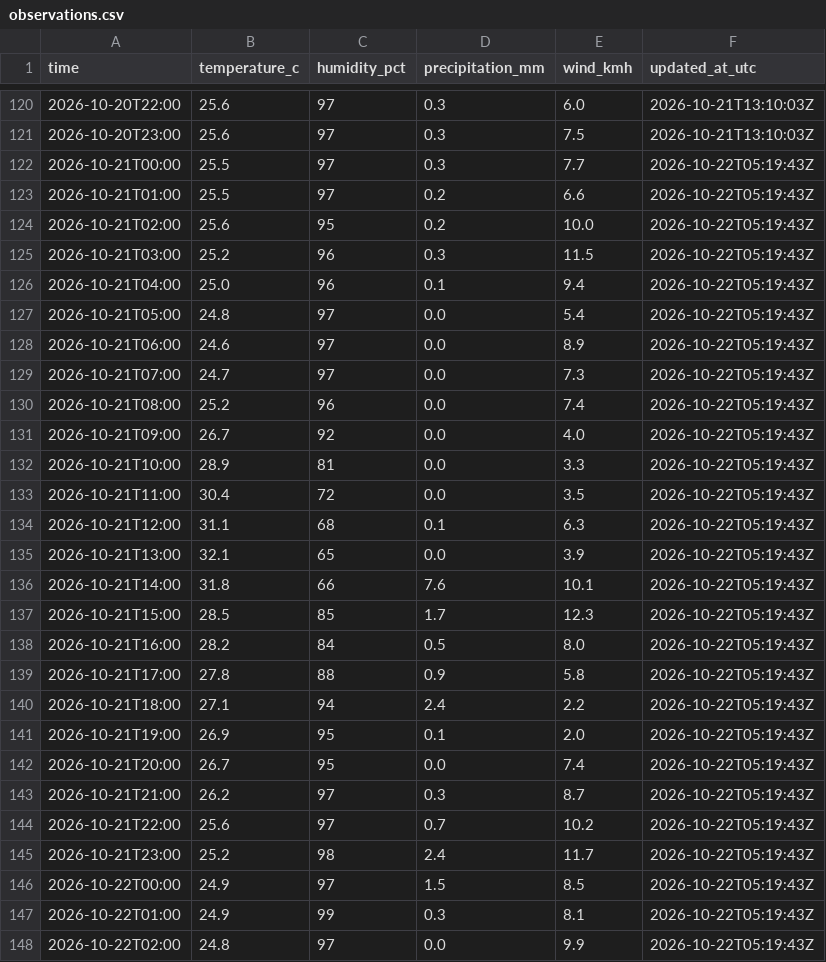
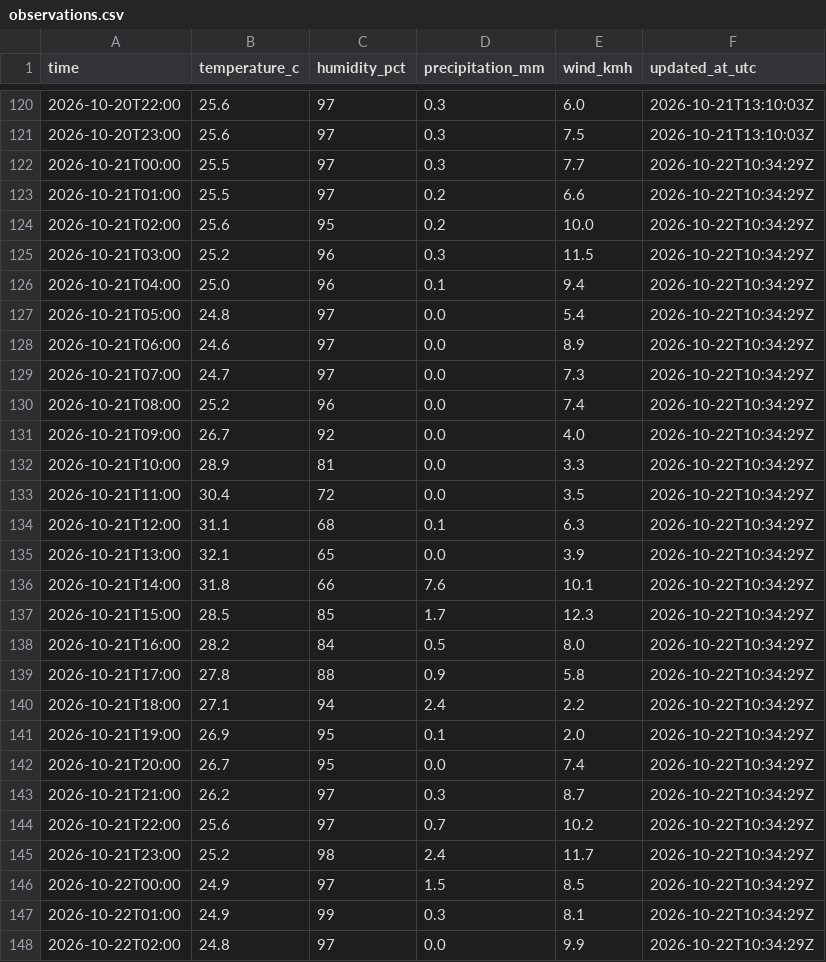
Before and after one commit to farah-aleya/seri-iskandar-weather, a CSV file: data/observations.csv, drawn as a sheet; only a part is shown, gaps mark what is left out; the diff covers the shown part only.

```diff
--- a/data/observations.csv
+++ b/data/observations.csv
@@ -121,28 +121,28 @@ time,temperature_c,humidity_pct,precipitation_mm,wind_kmh,updated_at_utc
 2026-10-20T23:00,25.6,97,0.3,7.5,2026-10-21T13:10:03Z
-2026-10-21T00:00,25.5,97,0.3,7.7,2026-10-22T05:19:43Z
-2026-10-21T01:00,25.5,97,0.2,6.6,2026-10-22T05:19:43Z
-2026-10-21T02:00,25.6,95,0.2,10.0,2026-10-22T05:19:43Z
-2026-10-21T03:00,25.2,96,0.3,11.5,2026-10-22T05:19:43Z
-2026-10-21T04:00,25.0,96,0.1,9.4,2026-10-22T05:19:43Z
-2026-10-21T05:00,24.8,97,0.0,5.4,2026-10-22T05:19:43Z
-2026-10-21T06:00,24.6,97,0.0,8.9,2026-10-22T05:19:43Z
-2026-10-21T07:00,24.7,97,0.0,7.3,2026-10-22T05:19:43Z
-2026-10-21T08:00,25.2,96,0.0,7.4,2026-10-22T05:19:43Z
-2026-10-21T09:00,26.7,92,0.0,4.0,2026-10-22T05:19:43Z
-2026-10-21T10:00,28.9,81,0.0,3.3,2026-10-22T05:19:43Z
-2026-10-21T11:00,30.4,72,0.0,3.5,2026-10-22T05:19:43Z
-2026-10-21T12:00,31.1,68,0.1,6.3,2026-10-22T05:19:43Z
-2026-10-21T13:00,32.1,65,0.0,3.9,2026-10-22T05:19:43Z
-2026-10-21T14:00,31.8,66,7.6,10.1,2026-10-22T05:19:43Z
-2026-10-21T15:00,28.5,85,1.7,12.3,2026-10-22T05:19:43Z
-2026-10-21T16:00,28.2,84,0.5,8.0,2026-10-22T05:19:43Z
-2026-10-21T17:00,27.8,88,0.9,5.8,2026-10-22T05:19:43Z
-2026-10-21T18:00,27.1,94,2.4,2.2,2026-10-22T05:19:43Z
-2026-10-21T19:00,26.9,95,0.1,2.0,2026-10-22T05:19:43Z
-2026-10-21T20:00,26.7,95,0.0,7.4,2026-10-22T05:19:43Z
-2026-10-21T21:00,26.2,97,0.3,8.7,2026-10-22T05:19:43Z
-2026-10-21T22:00,25.6,97,0.7,10.2,2026-10-22T05:19:43Z
-2026-10-21T23:00,25.2,98,2.4,11.7,2026-10-22T05:19:43Z
-2026-10-22T00:00,24.9,97,1.5,8.5,2026-10-22T05:19:43Z
-2026-10-22T01:00,24.9,99,0.3,8.1,2026-10-22T05:19:43Z
-2026-10-22T02:00,24.8,97,0.0,9.9,2026-10-22T05:19:43Z
+2026-10-21T00:00,25.5,97,0.3,7.7,2026-10-22T10:34:29Z
+2026-10-21T01:00,25.5,97,0.2,6.6,2026-10-22T10:34:29Z
+2026-10-21T02:00,25.6,95,0.2,10.0,2026-10-22T10:34:29Z
+2026-10-21T03:00,25.2,96,0.3,11.5,2026-10-22T10:34:29Z
+2026-10-21T04:00,25.0,96,0.1,9.4,2026-10-22T10:34:29Z
+2026-10-21T05:00,24.8,97,0.0,5.4,2026-10-22T10:34:29Z
+2026-10-21T06:00,24.6,97,0.0,8.9,2026-10-22T10:34:29Z
+2026-10-21T07:00,24.7,97,0.0,7.3,2026-10-22T10:34:29Z
+2026-10-21T08:00,25.2,96,0.0,7.4,2026-10-22T10:34:29Z
+2026-10-21T09:00,26.7,92,0.0,4.0,2026-10-22T10:34:29Z
+2026-10-21T10:00,28.9,81,0.0,3.3,2026-10-22T10:34:29Z
+2026-10-21T11:00,30.4,72,0.0,3.5,2026-10-22T10:34:29Z
+2026-10-21T12:00,31.1,68,0.1,6.3,2026-10-22T10:34:29Z
+2026-10-21T13:00,32.1,65,0.0,3.9,2026-10-22T10:34:29Z
+2026-10-21T14:00,31.8,66,7.6,10.1,2026-10-22T10:34:29Z
+2026-10-21T15:00,28.5,85,1.7,12.3,2026-10-22T10:34:29Z
+2026-10-21T16:00,28.2,84,0.5,8.0,2026-10-22T10:34:29Z
+2026-10-21T17:00,27.8,88,0.9,5.8,2026-10-22T10:34:29Z
+2026-10-21T18:00,27.1,94,2.4,2.2,2026-10-22T10:34:29Z
+2026-10-21T19:00,26.9,95,0.1,2.0,2026-10-22T10:34:29Z
+2026-10-21T20:00,26.7,95,0.0,7.4,2026-10-22T10:34:29Z
+2026-10-21T21:00,26.2,97,0.3,8.7,2026-10-22T10:34:29Z
+2026-10-21T22:00,25.6,97,0.7,10.2,2026-10-22T10:34:29Z
+2026-10-21T23:00,25.2,98,2.4,11.7,2026-10-22T10:34:29Z
+2026-10-22T00:00,24.9,97,1.5,8.5,2026-10-22T10:34:29Z
+2026-10-22T01:00,24.9,99,0.3,8.1,2026-10-22T10:34:29Z
+2026-10-22T02:00,24.8,97,0.0,9.9,2026-10-22T10:34:29Z
```
Also changed, not shown: 5 added rows and 30 edited cells elsewhere in this file, data/current.csv, data/daily_forecasts.csv, 2 other files.
